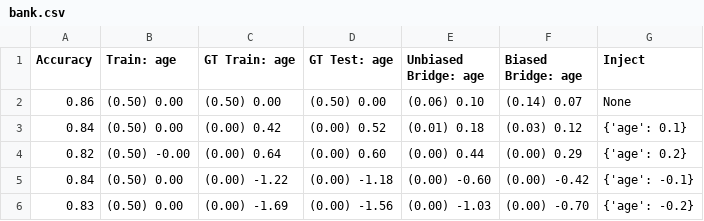
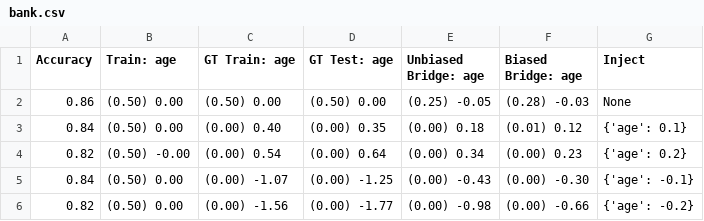
Before and after one commit to hil-se/DecisionErrorFairness, a CSV file: inject_results/bank.csv, drawn as a sheet.

```diff
--- a/inject_results/bank.csv
+++ b/inject_results/bank.csv
@@ -1,6 +1,6 @@
 Accuracy,Train: age,GT Train: age,GT Test: age,Unbiased Bridge: age,Biased Bridge: age,Inject
-0.86,(0.50) 0.00,(0.50) 0.00,(0.50) 0.00,(0.06) 0.10,(0.14) 0.07,None
-0.84,(0.50) 0.00,(0.00) 0.42,(0.00) 0.52,(0.01) 0.18,(0.03) 0.12,{'age': 0.1}
-0.82,(0.50) -0.00,(0.00) 0.64,(0.00) 0.60,(0.00) 0.44,(0.00) 0.29,{'age': 0.2}
-0.84,(0.50) 0.00,(0.00) -1.22,(0.00) -1.18,(0.00) -0.60,(0.00) -0.42,{'age': -0.1}
-0.83,(0.50) 0.00,(0.00) -1.69,(0.00) -1.56,(0.00) -1.03,(0.00) -0.70,{'age': -0.2}
+0.86,(0.50) 0.00,(0.50) 0.00,(0.50) 0.00,(0.25) -0.05,(0.28) -0.03,None
+0.84,(0.50) 0.00,(0.00) 0.40,(0.00) 0.35,(0.00) 0.18,(0.01) 0.12,{'age': 0.1}
+0.82,(0.50) -0.00,(0.00) 0.54,(0.00) 0.64,(0.00) 0.34,(0.00) 0.23,{'age': 0.2}
+0.84,(0.50) 0.00,(0.00) -1.07,(0.00) -1.25,(0.00) -0.43,(0.00) -0.30,{'age': -0.1}
+0.82,(0.50) 0.00,(0.00) -1.56,(0.00) -1.77,(0.00) -0.98,(0.00) -0.66,{'age': -0.2}
```
Also changed, not shown: inject_results/adult.csv, inject_results/default.csv, 8 other files.
